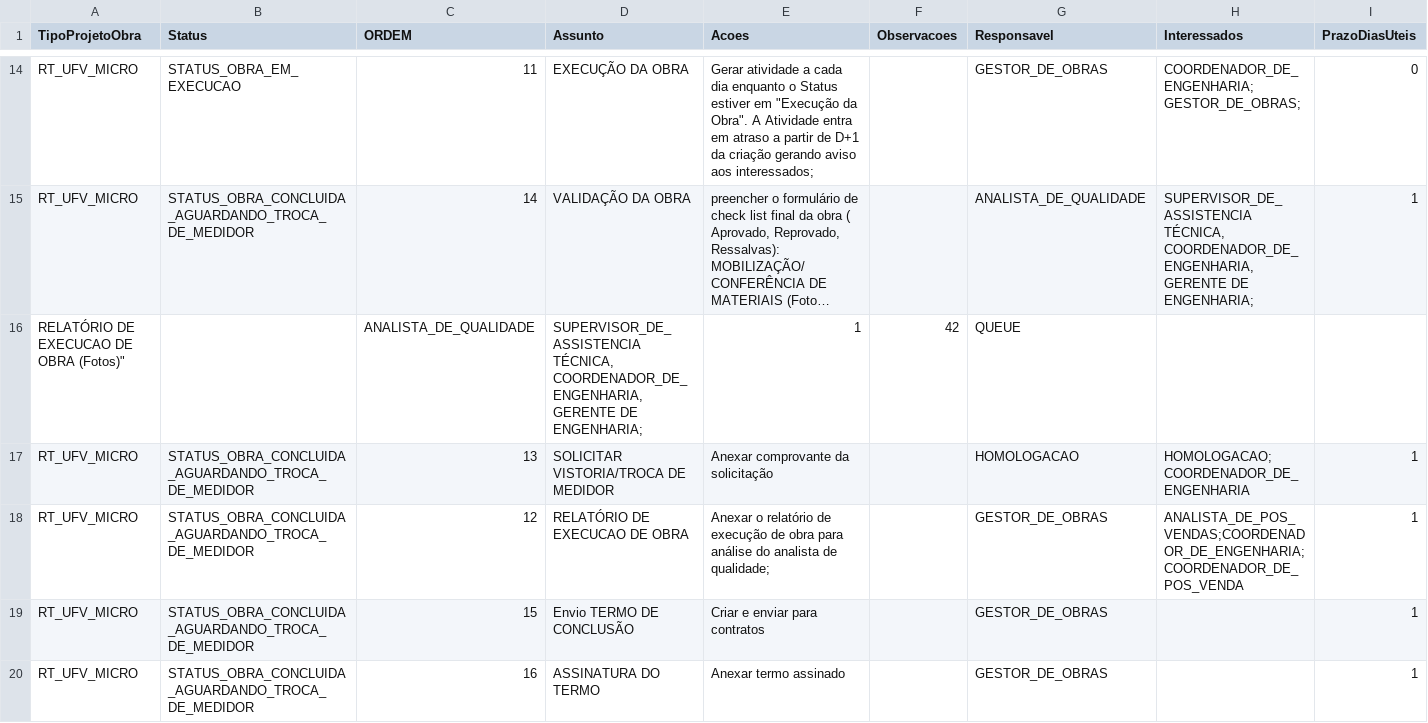
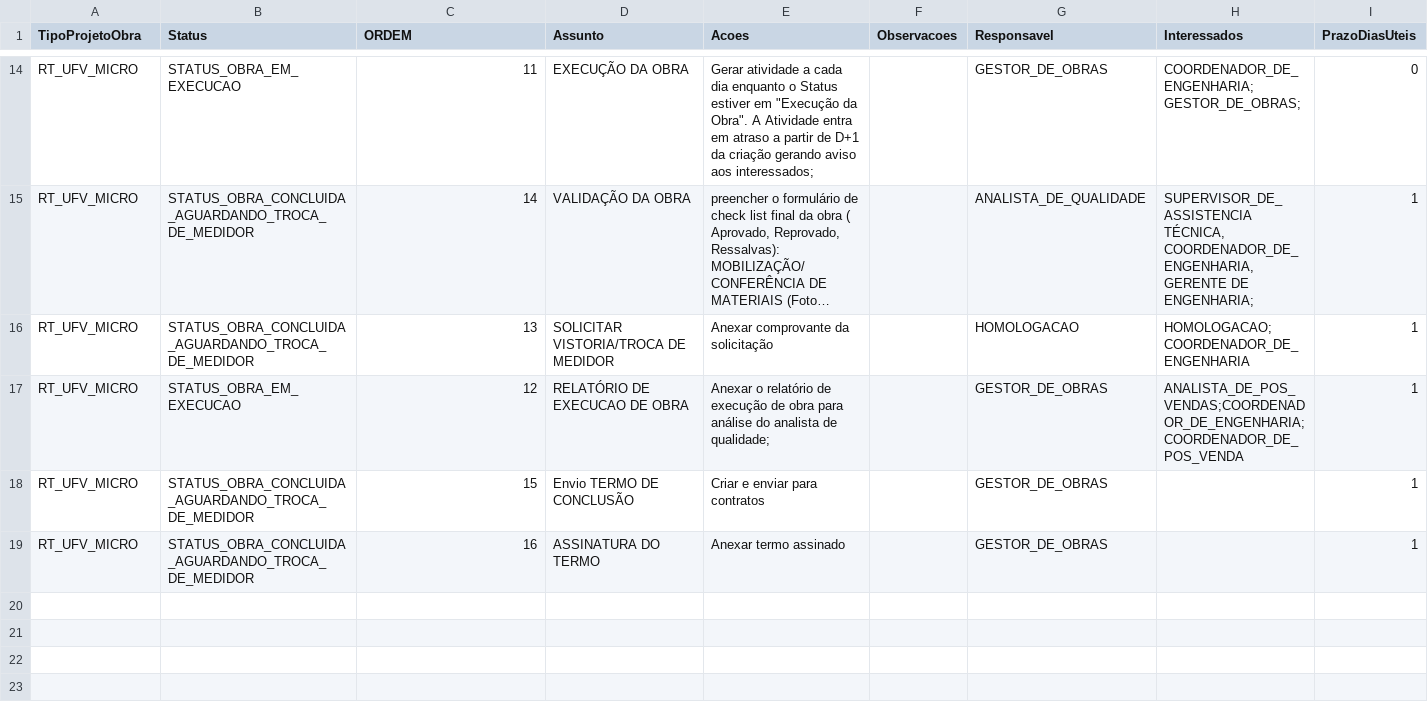
Before and after one commit to belinidaniel/Enerzee, a CSV file: force-app/main/default/staticresources/TabelaTarefasInstalacao.csv, drawn as a sheet; only a part is shown, gaps mark what is left out; long unchanged cells end in …; removed rows and columns are numbered as before the commit, all else as after; rows hold the shown columns only; the diff names each change by its address in the sheet, - before the commit and + after, or states it on an @@ line.

```diff
--- a/force-app/main/default/staticresources/TabelaTarefasInstalacao.csv
+++ b/force-app/main/default/staticresources/TabelaTarefasInstalacao.csv
-row 16: RELATÓRIO DE EXECUCAO DE OBRA (Fotos)" |  | ANALISTA_DE_QUALIDADE | SUPERVISOR_DE_ASSISTENCIA TÉCNICA, COORDENADOR_DE_ENGENHARIA,GERENTE DE ENGENHARIA; | 1 | 42 | QUEUE
-B17 (Status): STATUS_OBRA_CONCLUIDA_AGUARDANDO_TROCA_DE_MEDIDOR
+B17 (Status): STATUS_OBRA_EM_EXECUCAO
```
Also changed, not shown: 5 other files.
